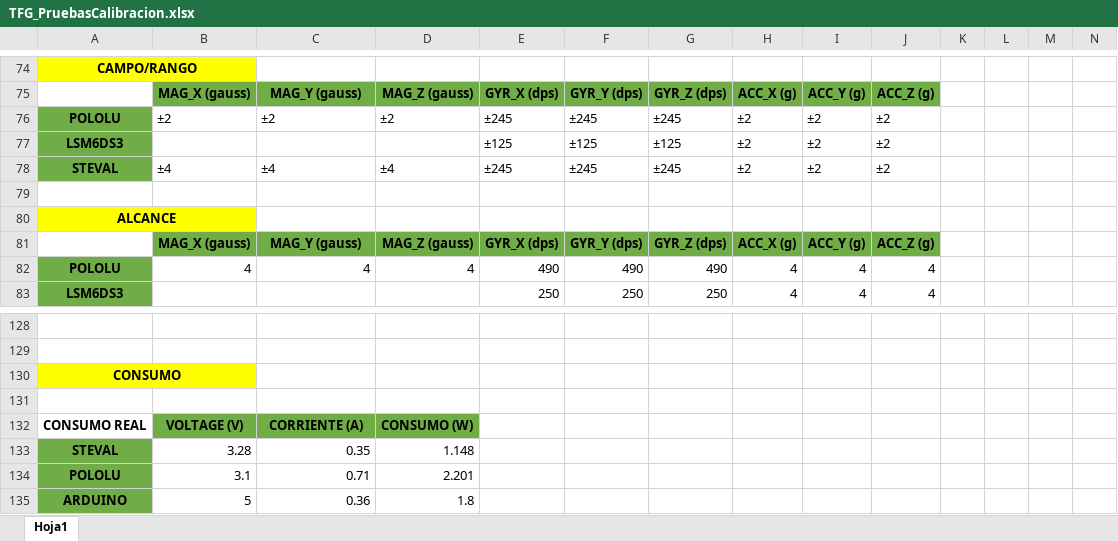
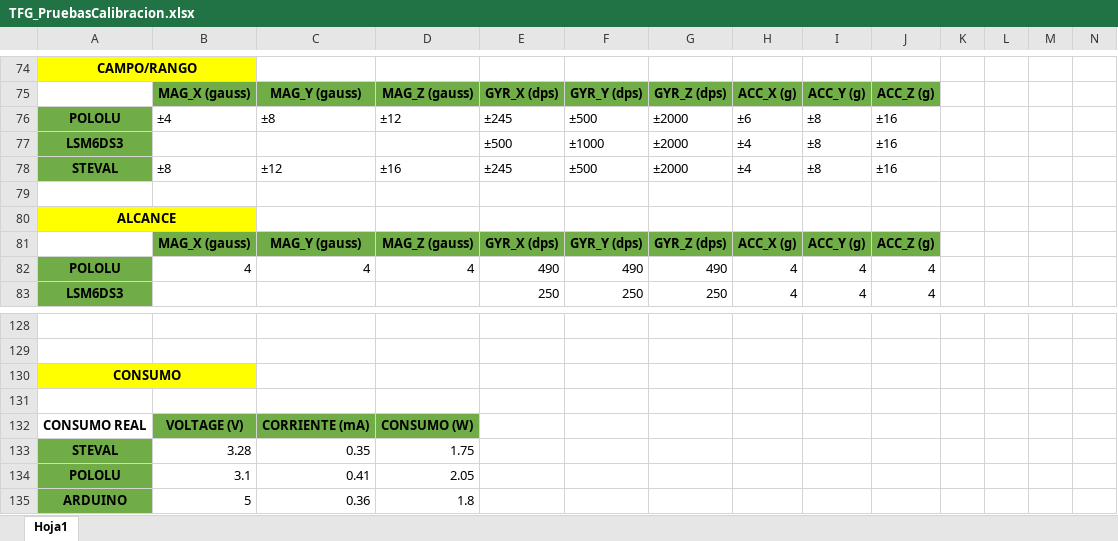
Before and after one commit to Ggil22/EvaluacionUnidadesInerciales, an Excel workbook: Pruebas/TFG_PruebasCalibracion.xlsx, sheet Hoja1, drawn as a sheet; only a part is shown, gaps mark what is left out; values as stored, in another font and other column widths than the file's, no borders; charts and pictures not drawn; removed rows and columns are numbered as before the commit, all else as after; rows hold the shown columns only; the diff names each change by its address in the sheet, - before the commit and + after, or states it on an @@ line.

Commit message:
Add files via upload

```diff
--- a/Pruebas/TFG_PruebasCalibracion.xlsx (sheet Hoja1)
+++ b/Pruebas/TFG_PruebasCalibracion.xlsx (sheet Hoja1)
-B76: ±2
+B76: ±4
-C76: ±2
+C76: ±8
-D76: ±2
+D76: ±12
-F76: ±245
+F76: ±500
-G76: ±245
+G76: ±2000
-H76: ±2
+H76: ±6
-I76: ±2
+I76: ±8
-J76: ±2
+J76: ±16
-row 77: LSM6DS3 |  |  |  | ±125 | ±125 | ±125 | ±2 | ±2 | ±2
+row 77: LSM6DS3 |  |  |  | ±500 | ±1000 | ±2000 | ±4 | ±8 | ±16
-B78: ±4
+B78: ±8
-C78: ±4
+C78: ±12
-D78: ±4
+D78: ±16
-F78: ±245
+F78: ±500
-G78: ±245
+G78: ±2000
-H78: ±2
+H78: ±4
-I78: ±2
+I78: ±8
-J78: ±2
+J78: ±16
-C132: CORRIENTE (A)
+C132: CORRIENTE (mA)
-D133: 1.148
+D133: 1.75
-C134: 0.71
+C134: 0.41
-D134: 2.201
+D134: 2.05
```
